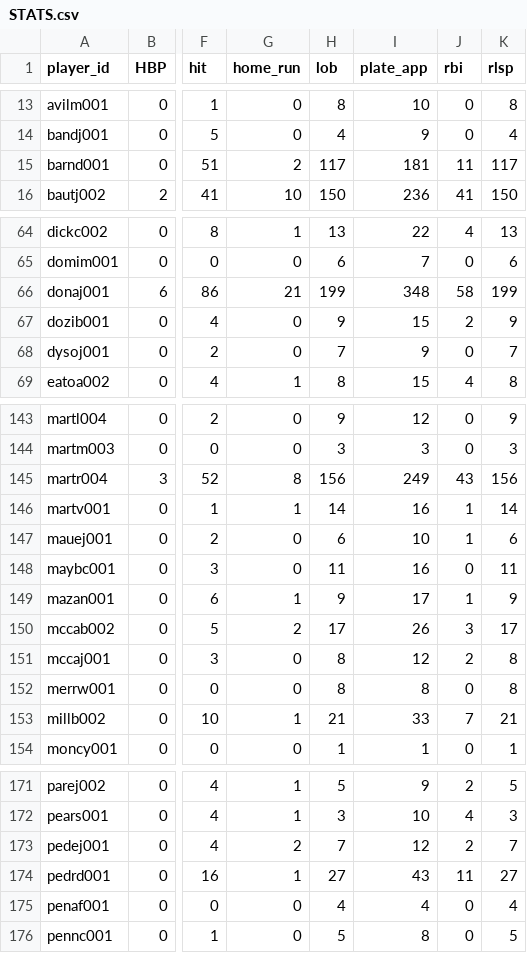
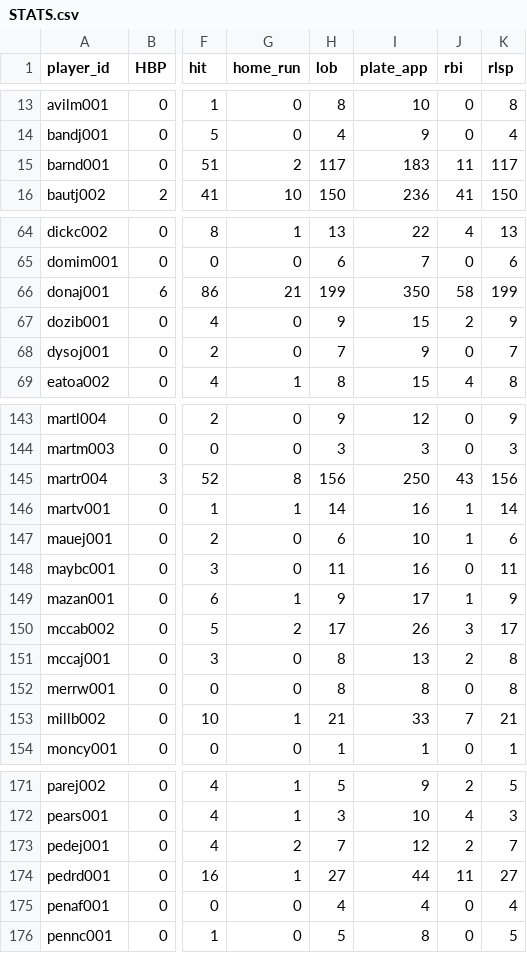
Before and after one commit to lingsin5234/BaseballStats, a CSV file: STATS.csv, drawn as a sheet; only a part is shown, gaps mark what is left out; the diff covers the shown part only; the diff names each change by its address in the sheet, - before the commit and + after, or states it on an @@ line.

```diff
--- a/STATS.csv
+++ b/STATS.csv
-I15 (plate_app): 181
+I15 (plate_app): 183
-I66 (plate_app): 348
+I66 (plate_app): 350
-I145 (plate_app): 249
+I145 (plate_app): 250
-I151 (plate_app): 12
+I151 (plate_app): 13
-I174 (plate_app): 43
+I174 (plate_app): 44
```
Also changed, not shown: 2 edited cells elsewhere in this file, 3 other files.
